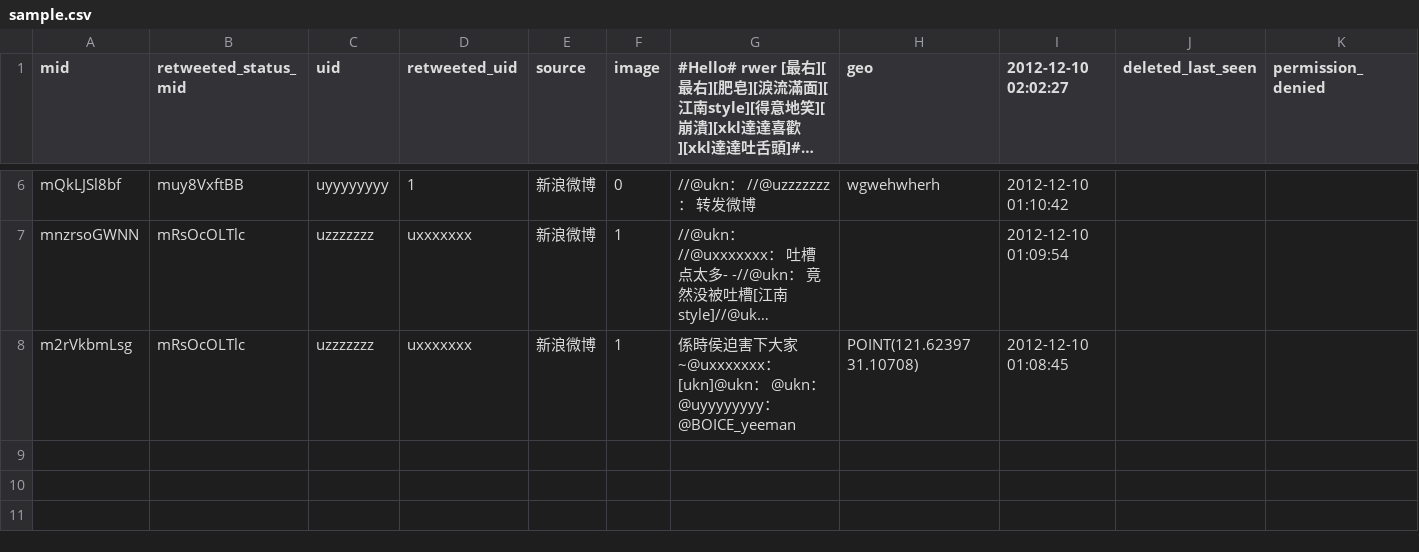
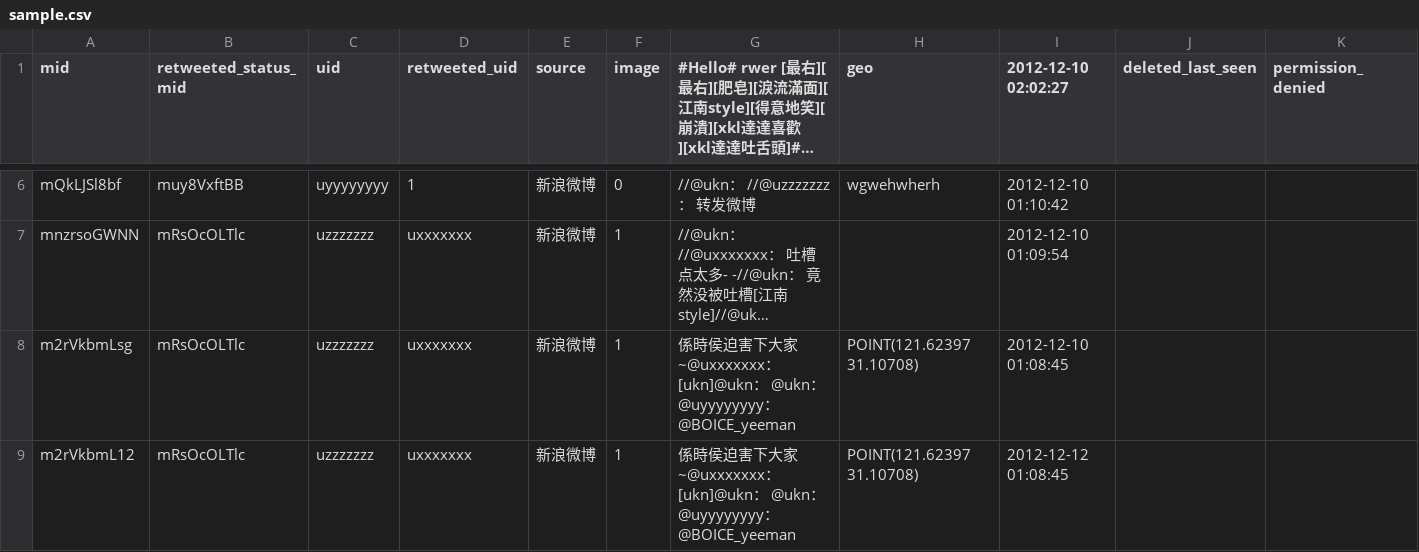
Before and after one commit to evenchange4/baeir, a CSV file: preprocess/data/sample.csv, drawn as a sheet; only a part is shown, gaps mark what is left out; long unchanged cells end in …; the diff names each change by its address in the sheet, - before the commit and + after, or states it on an @@ line.

```diff
--- a/preprocess/data/sample.csv
+++ b/preprocess/data/sample.csv
+row 9: m2rVkbmL12 | mRsOcOLTlc | uzzzzzzz | uxxxxxxx | 新浪微博 | 1 | 係時侯迫害下大家~@uxxxxxxx： [ukn]@ukn： @ukn： @uyyyyyyyy： @BOICE_yeeman | POINT(121.62397 31.10708) | 2012-12-12 01:08:45
```
Also changed, not shown: 1 other file.
